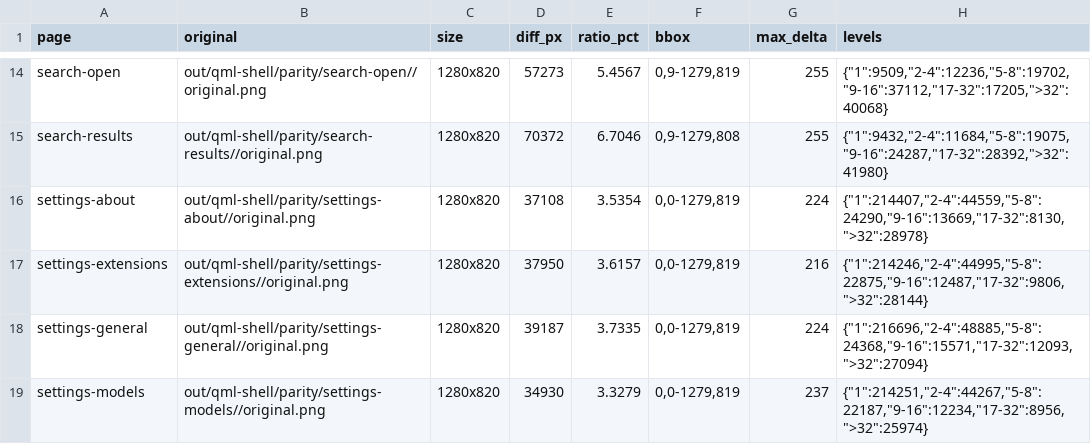
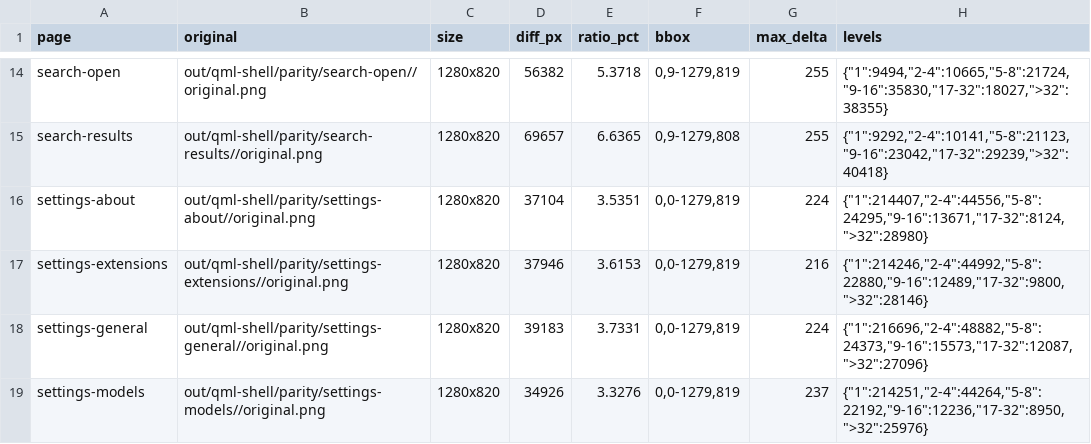
Before and after one commit to fanchcho/ai_upper, a TSV file: out/qml-shell/parity/numbers.tsv, drawn as a sheet; only a part is shown, gaps mark what is left out; the diff covers the shown part only; the diff names each change by its address in the sheet, - before the commit and + after, or states it on an @@ line.

```diff
--- a/out/qml-shell/parity/numbers.tsv
+++ b/out/qml-shell/parity/numbers.tsv
-D14 (diff_px): 57273
+D14 (diff_px): 56382
-E14 (ratio_pct): 5.4567
+E14 (ratio_pct): 5.3718
-H14 (levels): {"1":9509,"2-4":12236,"5-8":19702,"9-16":37112,"17-32":17205,">32":40068}
+H14 (levels): {"1":9494,"2-4":10665,"5-8":21724,"9-16":35830,"17-32":18027,">32":38355}
-D15 (diff_px): 70372
+D15 (diff_px): 69657
-E15 (ratio_pct): 6.7046
+E15 (ratio_pct): 6.6365
-H15 (levels): {"1":9432,"2-4":11684,"5-8":19075,"9-16":24287,"17-32":28392,">32":41980}
+H15 (levels): {"1":9292,"2-4":10141,"5-8":21123,"9-16":23042,"17-32":29239,">32":40418}
-D16 (diff_px): 37108
+D16 (diff_px): 37104
-E16 (ratio_pct): 3.5354
+E16 (ratio_pct): 3.5351
-H16 (levels): {"1":214407,"2-4":44559,"5-8":24290,"9-16":13669,"17-32":8130,">32":28978}
+H16 (levels): {"1":214407,"2-4":44556,"5-8":24295,"9-16":13671,"17-32":8124,">32":28980}
-D17 (diff_px): 37950
+D17 (diff_px): 37946
-E17 (ratio_pct): 3.6157
+E17 (ratio_pct): 3.6153
-H17 (levels): {"1":214246,"2-4":44995,"5-8":22875,"9-16":12487,"17-32":9806,">32":28144}
+H17 (levels): {"1":214246,"2-4":44992,"5-8":22880,"9-16":12489,"17-32":9800,">32":28146}
-D18 (diff_px): 39187
+D18 (diff_px): 39183
-E18 (ratio_pct): 3.7335
+E18 (ratio_pct): 3.7331
-H18 (levels): {"1":216696,"2-4":48885,"5-8":24368,"9-16":15571,"17-32":12093,">32":27094}
+H18 (levels): {"1":216696,"2-4":48882,"5-8":24373,"9-16":15573,"17-32":12087,">32":27096}
-D19 (diff_px): 34930
+D19 (diff_px): 34926
-E19 (ratio_pct): 3.3279
+E19 (ratio_pct): 3.3276
-H19 (levels): {"1":214251,"2-4":44267,"5-8":22187,"9-16":12234,"17-32":8956,">32":25974}
+H19 (levels): {"1":214251,"2-4":44264,"5-8":22192,"9-16":12236,"17-32":8950,">32":25976}
```
Also changed, not shown: 30 edited cells elsewhere in this file, out/qml-shell/parity/numbers-fuzz.tsv, 36 other files.
